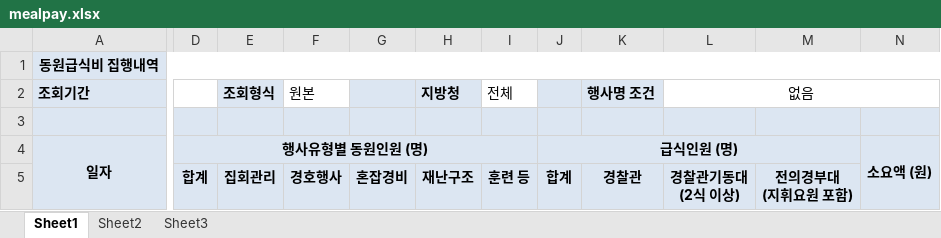
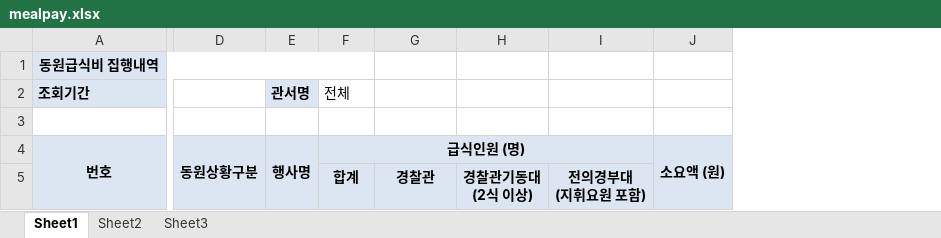
Before and after one commit to knpa-ps/psis, an Excel workbook: public/static/misc/export/mealpay.xlsx, sheet Sheet1, drawn as a sheet; only a part is shown, gaps mark what is left out; values as stored, in another font and other column widths than the file's, no borders; removed rows and columns are numbered as before the commit, all else as after; rows hold the shown columns only; the diff covers the shown part only; the diff names each change by its address in the sheet, - before the commit and + after, or states it on an @@ line.

Commit message:
mealpay

```diff
--- a/public/static/misc/export/mealpay.xlsx (sheet Sheet1)
+++ b/public/static/misc/export/mealpay.xlsx (sheet Sheet1)
-column D, row 5: 합계
-column E (조회형식), row 5: 집회관리
-column F (원본), row 5: 경호행사
-column G, row 5: 혼잡경비
-column H (지방청), row 5: 재난구조
+column D, empty
+column E (관서명), empty
-column J, row 5: 합계
-A1:N1 merged
+A1:F1 merged
-G1:J1 fill: #DCE6F2
+G1:J1 fill: none
-G2: 행사명 조건
+G2: (empty)
-G2 fill: #DCE6F2
+G2 fill: none
-H2: 없음
+H2: (empty)
-L2:N2 merged
-A3 fill: #DCE6F2
+A3 fill: none
-F3 fill: #DCE6F2
+F3 fill: none
-G3:J3 fill: #DCE6F2
+G3:J3 fill: none
-row 4: 일자 | 행사유형별 동원인원 (명) |  |  |  |  |  | 급식인원 (명) |  |  |  | 소요액 (원)
+row 4: 번호 | 동원상황구분 | 행사명 | 급식인원 (명) |  |  |  | 소요액 (원)
-F5 (전체): 훈련 등
+F5 (전체): 합계
```
Also changed, not shown: cell formats elsewhere in this sheet, 19 other files.
